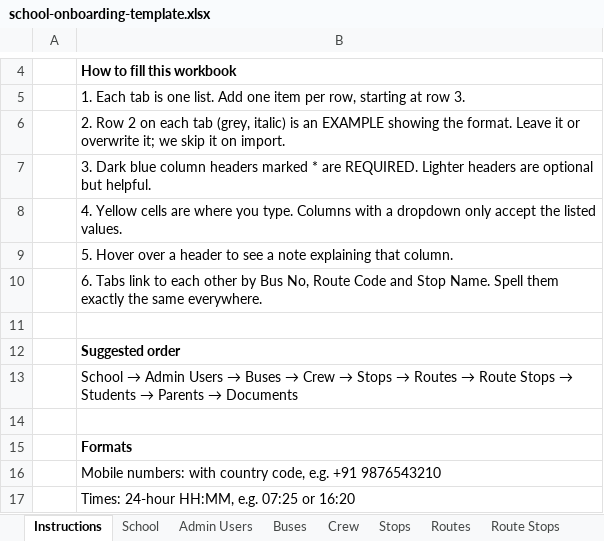
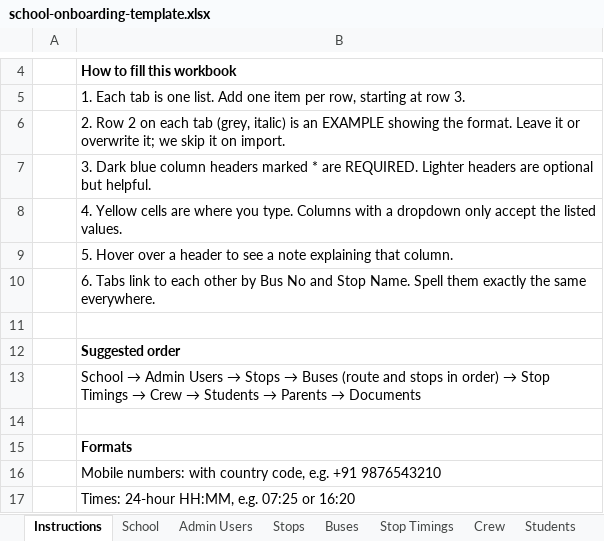
Before and after one commit to Busbuddy2026/main_Buddy, an Excel workbook: docs/onboarding/school-onboarding-template.xlsx, sheet Instructions, drawn as a sheet; only a part is shown, gaps mark what is left out; values as stored, in another font and other column widths than the file's, no borders; the diff names each change by its address in the sheet, - before the commit and + after, or states it on an @@ line.

```diff
--- a/docs/onboarding/school-onboarding-template.xlsx (sheet Instructions)
+++ b/docs/onboarding/school-onboarding-template.xlsx (sheet Instructions)
-sheet tab: Routes
-sheet tab: Route Stops
+sheet tab: Stop Timings
@@ sheet tab order changed: Instructions | School | Admin Users | Stops | Buses | Stop Timings | Crew | Students @@
-B10: …by Bus No, Route Code and Stop…
+B10: …by Bus No and Stop…
@@ B13: …Users → Buses → Crew → Stops → Routes → Route Stops → Students… → …Users → Stops → Buses (route and stops in order) → Stop Timings → Crew → Students… @@
```
Also changed, not shown: sheet Buses, sheet Students, 1 other file.
